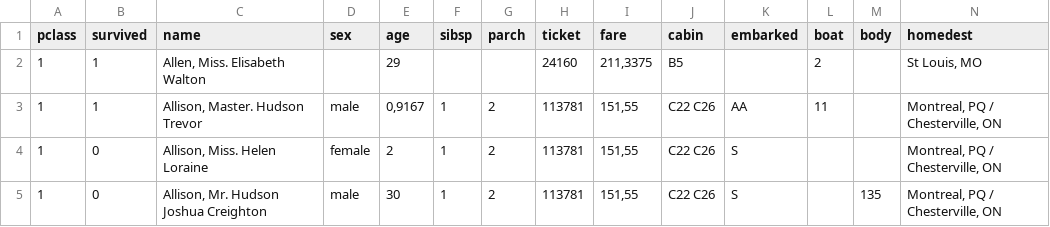
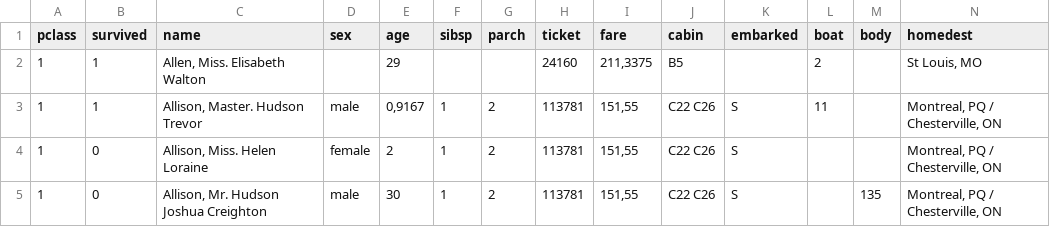
Before and after one commit to zaleslaw/KotlinDL-Demo, a CSV file: src/main/resources/titanic.csv, drawn as a sheet; only a part is shown.

Commit message:
Added a new features based on embarked column

```diff
--- a/src/main/resources/titanic.csv
+++ b/src/main/resources/titanic.csv
@@ -2,3 +2,3 @@
 1;1;Allen, Miss. Elisabeth Walton;;29;;;24160;211,3375;B5;;2;;St Louis, MO
-1;1;Allison, Master. Hudson Trevor;male;0,9167;1;2;113781;151,55;C22 C26;AA;11;;Montreal, PQ / Chesterville, ON
+1;1;Allison, Master. Hudson Trevor;male;0,9167;1;2;113781;151,55;C22 C26;S;11;;Montreal, PQ / Chesterville, ON
 1;0;Allison, Miss. Helen Loraine;female;2;1;2;113781;151,55;C22 C26;S;;;Montreal, PQ / Chesterville, ON
```
Also changed, not shown: 1 other file.
